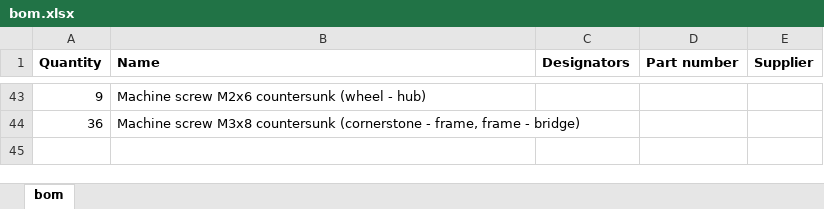
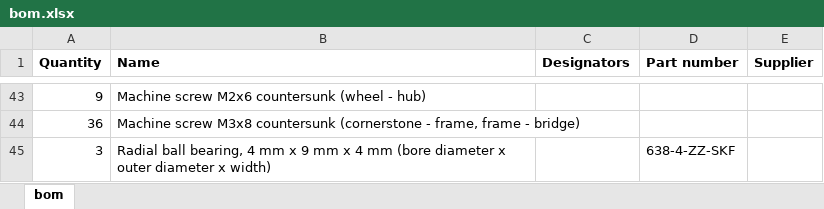
Before and after one commit to willem-pennings/balancing-cube, an Excel workbook: bom/bom.xlsx, sheet bom, drawn as a sheet; only a part is shown, gaps mark what is left out; values as stored, in another font and other column widths than the file's, no borders; the diff names each change by its address in the sheet, - before the commit and + after, or states it on an @@ line.

Commit message:
Add bearings to BOM

```diff
--- a/bom/bom.xlsx (sheet bom)
+++ b/bom/bom.xlsx (sheet bom)
+row 45: 3 | Radial ball bearing, 4 mm x 9 mm x 4 mm (bore diameter x outer diameter x width) |  | 638-4-ZZ-SKF
```
